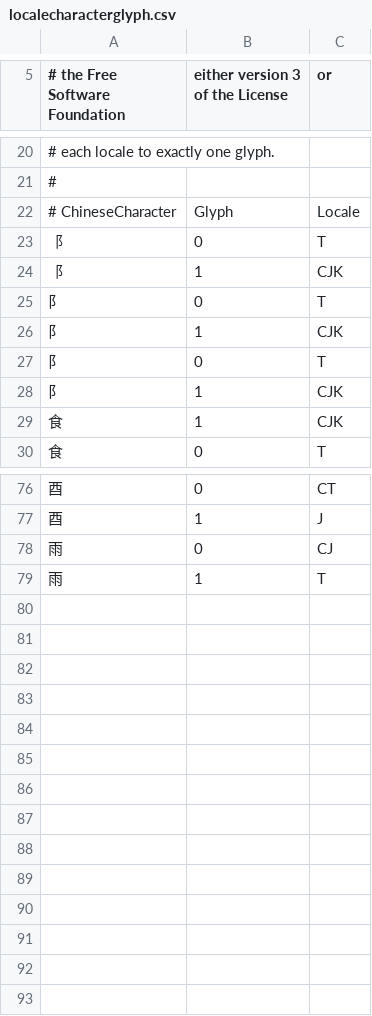
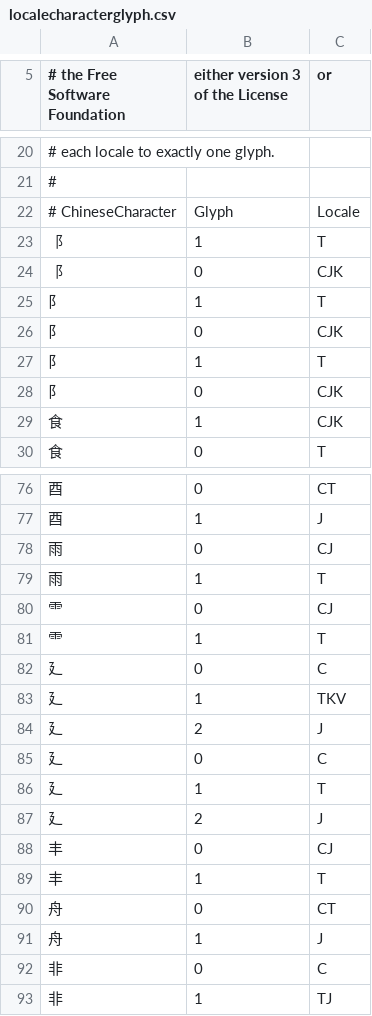
Before and after one commit to batterseapower/cjklib, a CSV file: cjklib/data/localecharacterglyph.csv, drawn as a sheet; only a part is shown, gaps mark what is left out; the diff covers the shown part only.

```diff
--- a/cjklib/data/localecharacterglyph.csv
+++ b/cjklib/data/localecharacterglyph.csv
@@ -22,8 +22,8 @@
 # ChineseCharacter, Glyph, Locale
-"⻏",0,T
-"⻏",1,CJK
-"阝",0,T
-"阝",1,CJK
-"⻖",0,T
-"⻖",1,CJK
+"⻏",1,T
+"⻏",0,CJK
+"阝",1,T
+"阝",0,CJK
+"⻖",1,T
+"⻖",0,CJK
 "⻝",1,CJK
@@ -79 +79,15 @@
 "雨",1,T
+"⻗",0,CJ,
+"⻗",1,T,
+"⼵",0,C
+"⼵",1,TKV
+"⼵",2,J
+"廴",0,C,
+"廴",1,T,
+"廴",2,J,
+"丰",0,CJ,
+"丰",1,T,
+"舟",0,CT,
+"舟",1,J,
+"非",0,C,
+"非",1,TJ,
```
Also changed, not shown: 2 added rows, 1 removed row and 22 edited cells elsewhere in this file, cjklib/data/characterdecomposition.csv, cjklib/data/strokeorder.csv.
